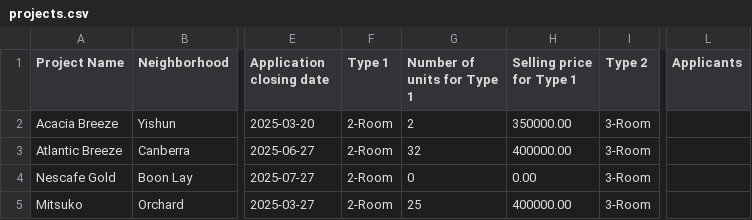
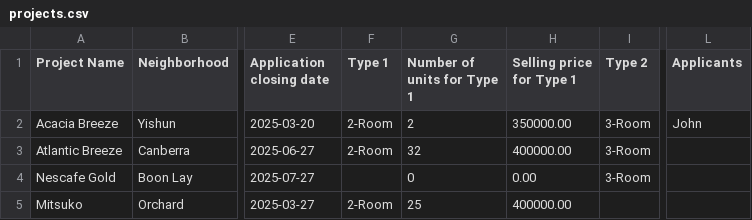
Before and after one commit to fookwahkong/2002-Group-4, a CSV file: src/main/data/projects.csv, drawn as a sheet; only a part is shown, gaps mark what is left out; the diff names each change by its address in the sheet, - before the commit and + after, or states it on an @@ line.

```diff
--- a/src/main/data/projects.csv
+++ b/src/main/data/projects.csv
-L2 (Applicants): (empty)
+L2 (Applicants): John
-F4 (Type 1): 2-Room
+F4 (Type 1): (empty)
-I5 (Type 2): 3-Room
+I5 (Type 2): (empty)
```
Also changed, not shown: src/main/data/applicants.csv, 15 other files.
